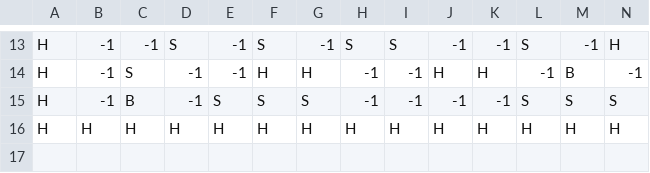
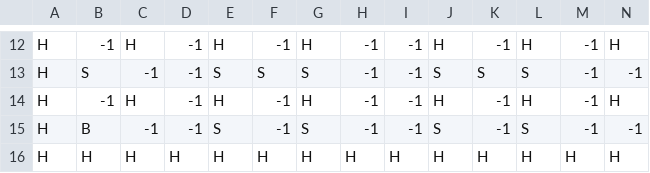
Before and after one commit to gipplab/ws21-swt-007, a CSV file: BM/src/application/maps/map1.csv, drawn as a sheet; only a part is shown, gaps mark what is left out; addresses are those after the commit; rows hold the shown columns only; the diff covers the shown part only; the diff names each change by its address in the sheet, - before the commit and + after, or states it on an @@ line.

```diff
--- a/BM/src/application/maps/map1.csv
+++ b/BM/src/application/maps/map1.csv
-C12: -1
+C12: H
-D12: S
+D12: -1
-E12: -1
+E12: H
-F12: S
+F12: -1
-G12: -1
+G12: H
-H12: S
+H12: -1
-I12: S
+I12: -1
-J12: -1
+J12: H
-L12: S
+L12: H
+row 13: H | S | -1 | -1 | S | S | S | -1 | -1 | S | S | S | -1 | -1
-C14: S
+C14: H
-E14: -1
+E14: H
-F14: H
+F14: -1
-K14: H
+K14: -1
-L14: -1
+L14: H
-M14: B
+M14: -1
-N14: -1
+N14: H
-B15: -1
+B15: B
-C15: B
+C15: -1
-F15: S
+F15: -1
-J15: -1
+J15: S
-M15: S
+M15: -1
-N15: S
+N15: -1
```
Also changed, not shown: 2 added rows, 3 removed rows and 52 edited cells elsewhere in this file, BM/src/application/maps/map2.csv, BM/src/application/maps/map3.csv, 15 other files.
